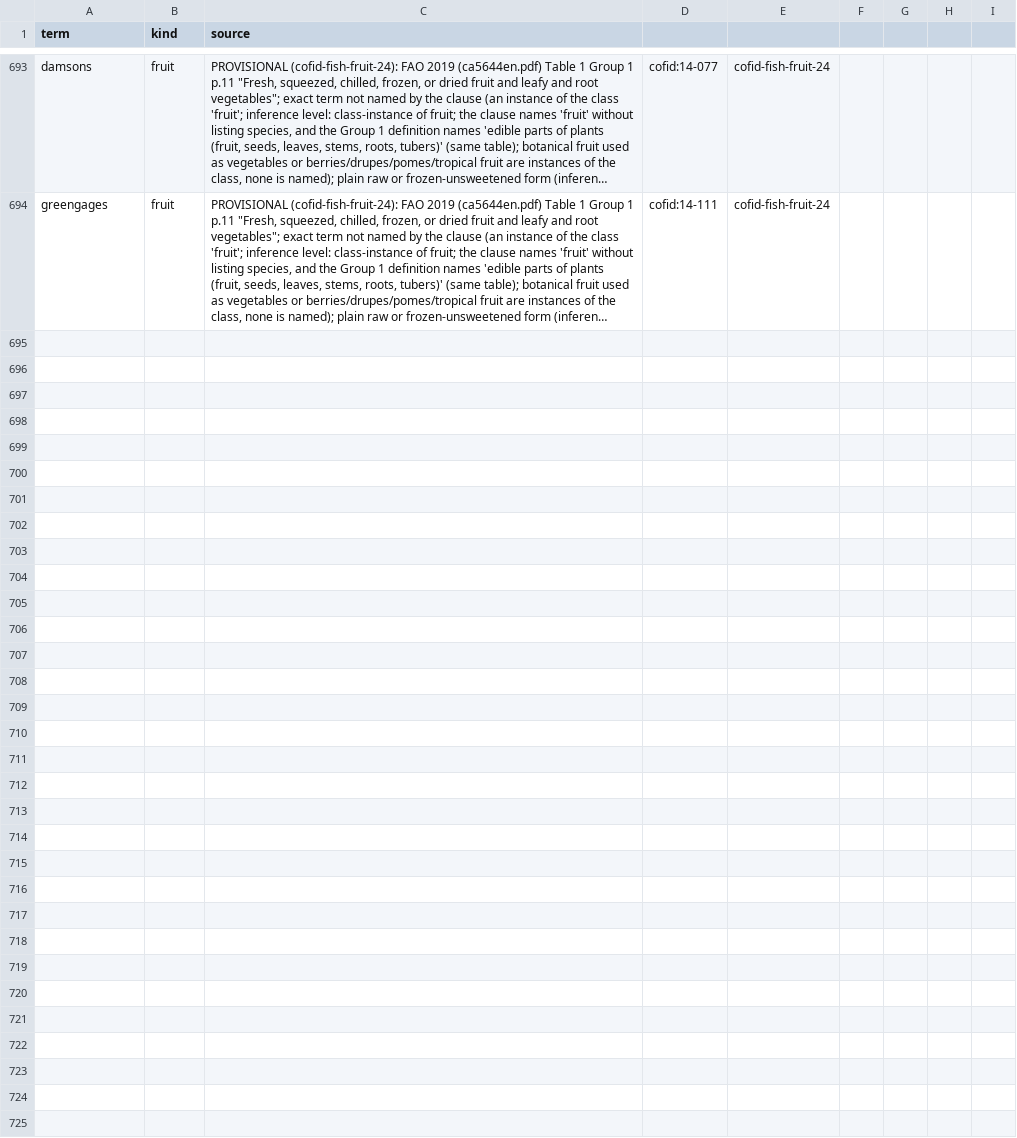
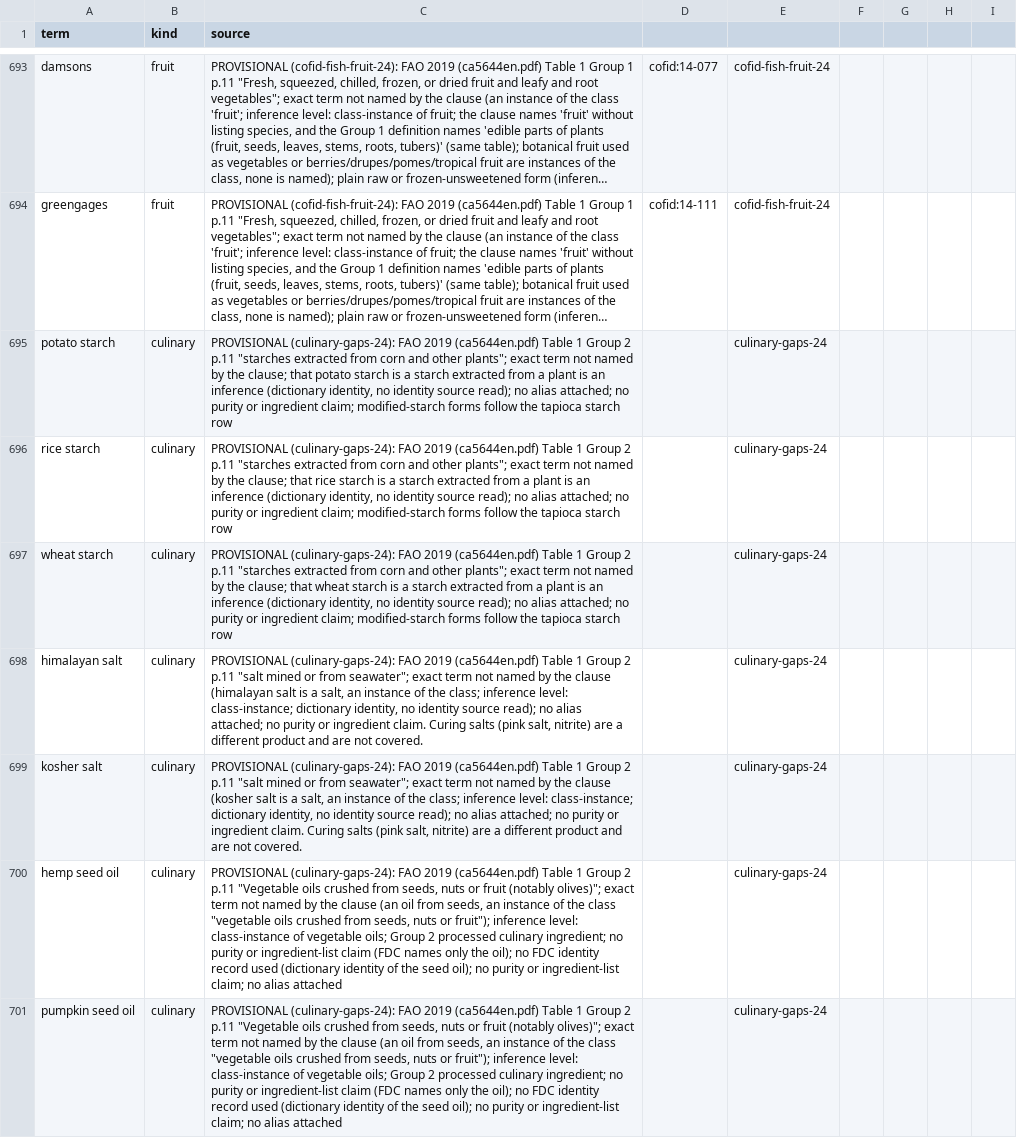
Before and after one commit to saurabh2894/FoodScanner, a CSV file: src/foodscan/resources/lexicon.csv, drawn as a sheet; only a part is shown, gaps mark what is left out; long unchanged cells end in …; the diff names each change by its address in the sheet, - before the commit and + after, or states it on an @@ line.

Commit message:
culinary-gaps-24: potato/rice/wheat starch, himalayan/kosher salt, hemp/pumpkin seed oil on FAO Group 2 clauses (675 heads); 3 starch control pins updated

```diff
--- a/src/foodscan/resources/lexicon.csv
+++ b/src/foodscan/resources/lexicon.csv
+row 695: potato starch | culinary | PROVISIONAL (culinary-gaps-24): FAO 2019 (ca5644en.pdf) Table 1 Group 2 p.11 "starches extracted from corn and other plants"; exact term not named by the clause; that potato starch is a starch extracted from a plant is an inference (dictionary identity, no identity source read); no alias attached; no purity or ingredient claim; modified-starch forms follow the tapioca starch row |  | culinary-gaps-24
+row 696: rice starch | culinary | PROVISIONAL (culinary-gaps-24): FAO 2019 (ca5644en.pdf) Table 1 Group 2 p.11 "starches extracted from corn and other plants"; exact term not named by the clause; that rice starch is a starch extracted from a plant is an inference (dictionary identity, no identity source read); no alias attached; no purity or ingredient claim; modified-starch forms follow the tapioca starch row |  | culinary-gaps-24
+row 697: wheat starch | culinary | PROVISIONAL (culinary-gaps-24): FAO 2019 (ca5644en.pdf) Table 1 Group 2 p.11 "starches extracted from corn and other plants"; exact term not named by the clause; that wheat starch is a starch extracted from a plant is an inference (dictionary identity, no identity source read); no alias attached; no purity or ingredient claim; modified-starch forms follow the tapioca starch row |  | culinary-gaps-24
+row 698: himalayan salt | culinary | PROVISIONAL (culinary-gaps-24): FAO 2019 (ca5644en.pdf) Table 1 Group 2 p.11 "salt mined or from seawater"; exact term not named by the clause (himalayan salt is a salt, an instance of the class; inference level: class-instance; dictionary identity, no identity source read); no alias attached; no purity or ingredient claim. Curing salts (pink salt, nitrite) are a different product and are not covered. |  | culinary-gaps-24
+row 699: kosher salt | culinary | PROVISIONAL (culinary-gaps-24): FAO 2019 (ca5644en.pdf) Table 1 Group 2 p.11 "salt mined or from seawater"; exact term not named by the clause (kosher salt is a salt, an instance of the class; inference level: class-instance; dictionary identity, no identity source read); no alias attached; no purity or ingredient claim. Curing salts (pink salt, nitrite) are a different product and are not covered. |  | culinary-gaps-24
+row 700: hemp seed oil | culinary | PROVISIONAL (culinary-gaps-24): FAO 2019 (ca5644en.pdf) Table 1 Group 2 p.11 "Vegetable oils crushed from seeds, nuts or fruit (notably olives)"; exact term not named by the clause (an oil from seeds, an instance of the class "vegetable oils crushed from seeds, nuts or fruit"); inference level: class-instance of vegetable oils; Group 2 processed culinary ingredient; no purity or ingredient-list claim (FDC names only the oil); no FDC identity record used (dictionary identity of the seed oil); no purity or ingredient-list claim; no alias attached |  | culinary-gaps-24
+row 701: pumpkin seed oil | culinary | PROVISIONAL (culinary-gaps-24): FAO 2019 (ca5644en.pdf) Table 1 Group 2 p.11 "Vegetable oils crushed from seeds, nuts or fruit (notably olives)"; exact term not named by the clause (an oil from seeds, an instance of the class "vegetable oils crushed from seeds, nuts or fruit"); inference level: class-instance of vegetable oils; Group 2 processed culinary ingredient; no purity or ingredient-list claim (FDC names only the oil); no FDC identity record used (dictionary identity of the seed oil); no purity or ingredient-list claim; no alias attached |  | culinary-gaps-24
```
Also changed, not shown: 7 other files.
